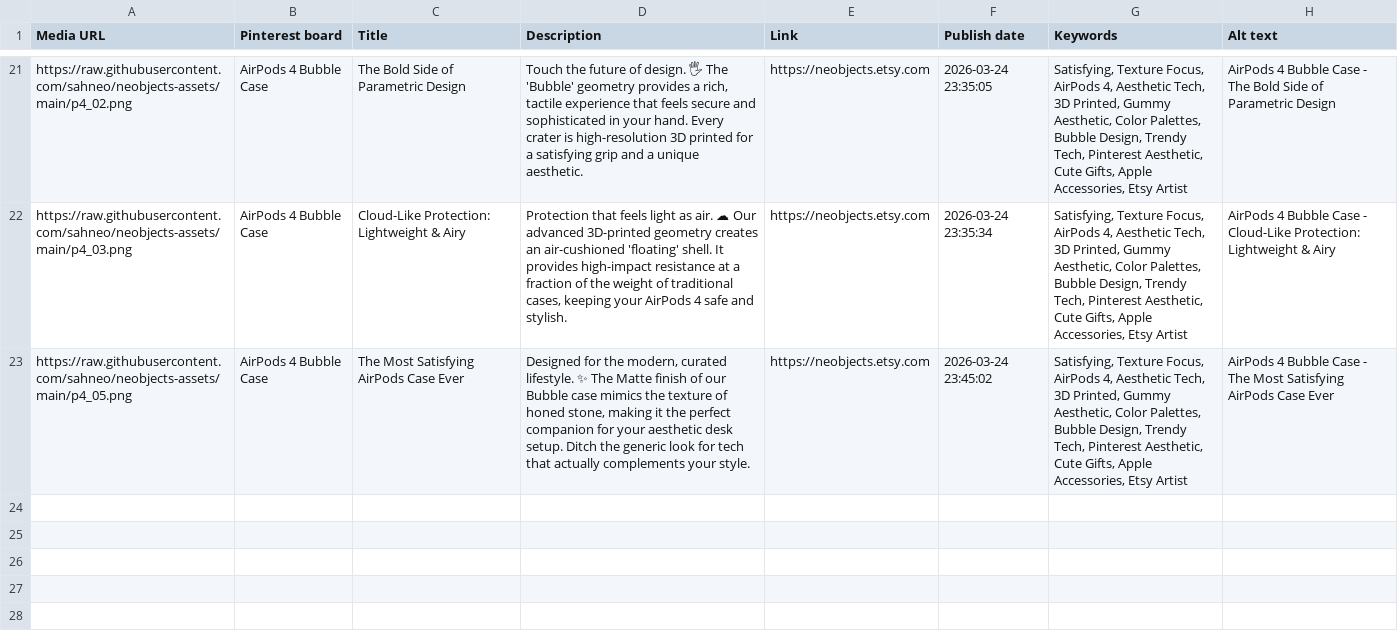
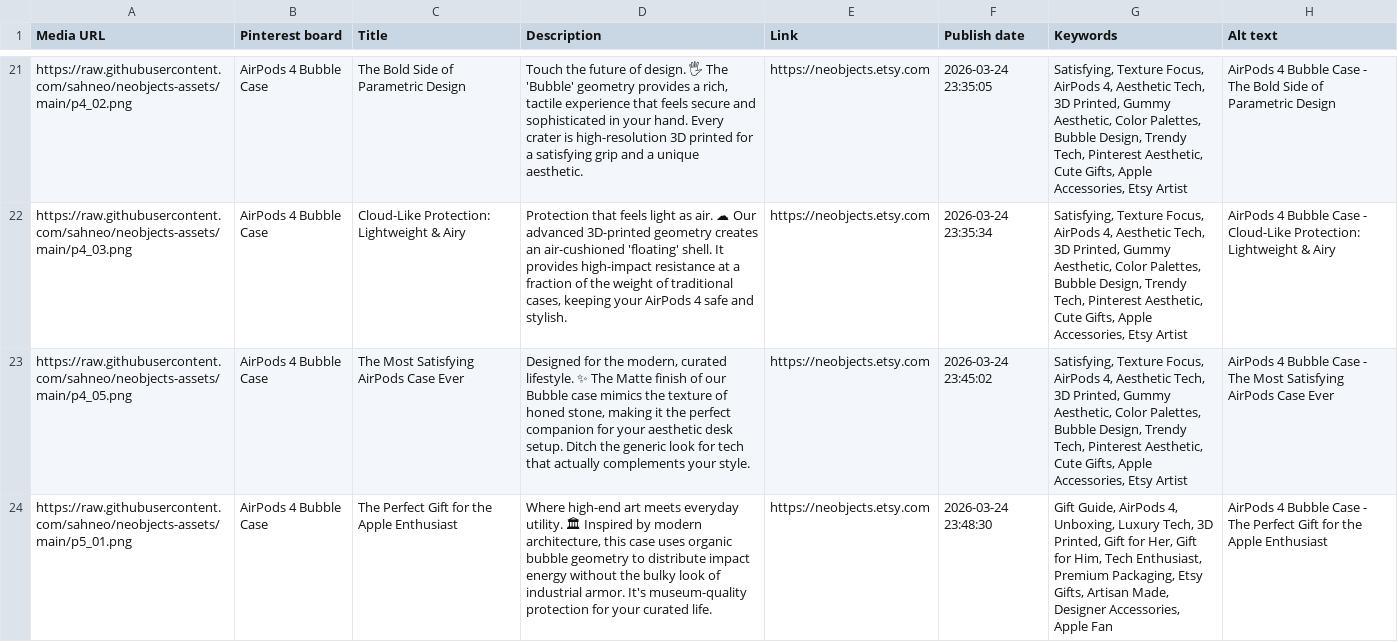
Before and after one commit to sahneo/neobjects-assets, a CSV file: pinterest_upload.csv, drawn as a sheet; only a part is shown, gaps mark what is left out; the diff names each change by its address in the sheet, - before the commit and + after, or states it on an @@ line.

Commit message:
Upload Pins: 2026-03-24 23:48

```diff
--- a/pinterest_upload.csv
+++ b/pinterest_upload.csv
+row 24: https://raw.githubusercontent.com/sahneo/neobjects-assets/main/p5_01.png | AirPods 4 Bubble Case | The Perfect Gift for the Apple Enthusiast | Where high-end art meets everyday utility. 🏛 Inspired by modern architecture, this case uses organic bubble geometry to distribute impact energy without the bulky look of industrial armor. It's museum-quality protection for your curated life. | https://neobjects.etsy.com | 2026-03-24 23:48:30 | Gift Guide, AirPods 4, Unboxing, Luxury Tech, 3D Printed, Gift for Her, Gift for Him, Tech Enthusiast, Premium Packaging, Etsy Gifts, Artisan Made, Designer Accessories, Apple Fan | AirPods 4 Bubble Case - The Perfect Gift for the Apple Enthusiast
```
Also changed, not shown: 1 other file.
